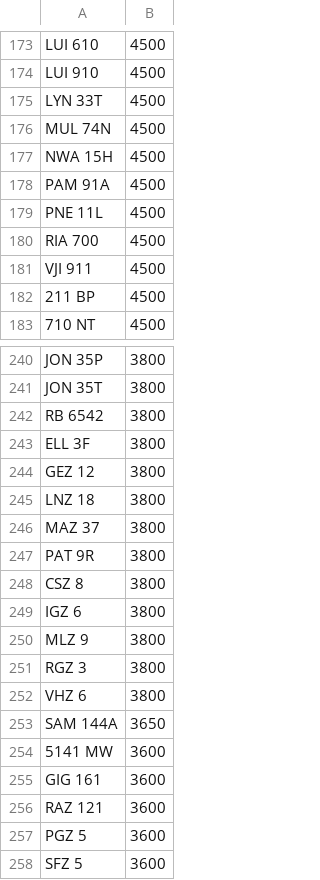
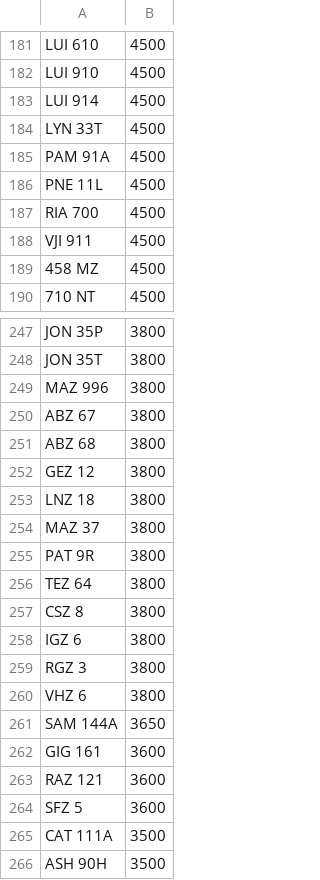
Before and after one commit to martinsumner/simplyreg, a CSV file: csv/SPEEDYREG_PLUSVAT_380.csv, drawn as a sheet; only a part is shown, gaps mark what is left out; the shorter side is filled out with more unchanged rows; the diff covers the shown part only.

```diff
--- a/csv/SPEEDYREG_PLUSVAT_380.csv
+++ b/csv/SPEEDYREG_PLUSVAT_380.csv
@@ -174,5 +182,4 @@ LUI 610,4500
 LUI 910,4500
+LUI 914,4500
 LYN 33T,4500
-MUL 74N,4500
-NWA 15H,4500
 PAM 91A,4500
@@ -181,3 +188,3 @@ RIA 700,4500
 VJI 911,4500
-211 BP,4500
+458 MZ,4500
 710 NT,4500
@@ -241,4 +248,5 @@ JON 35P,3800
 JON 35T,3800
-RB 6542,3800
-ELL 3F,3800
+MAZ 996,3800
+ABZ 67,3800
+ABZ 68,3800
 GEZ 12,3800
@@ -247,5 +255,5 @@ MAZ 37,3800
 PAT 9R,3800
+TEZ 64,3800
 CSZ 8,3800
 IGZ 6,3800
-MLZ 9,3800
 RGZ 3,3800
@@ -253,6 +261,4 @@ VHZ 6,3800
 SAM 144A,3650
-5141 MW,3600
 GIG 161,3600
 RAZ 121,3600
-PGZ 5,3600
 SFZ 5,3600
```
Also changed, not shown: 25 added rows, 18 removed rows and 4 edited cells elsewhere in this file.
